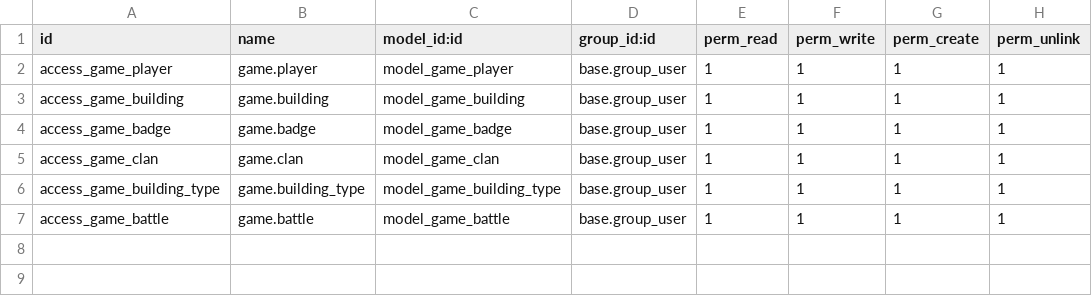
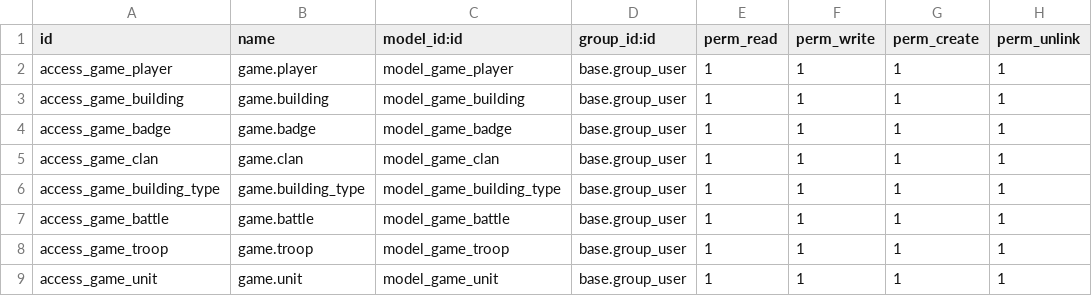
Before and after one commit to denisanat/game_odoo, a CSV file: security/ir.model.access.csv, drawn as a sheet; the diff names each change by its address in the sheet, - before the commit and + after, or states it on an @@ line.

Commit message:
troops

```diff
--- a/security/ir.model.access.csv
+++ b/security/ir.model.access.csv
+row 8: access_game_troop | game.troop | model_game_troop | base.group_user | 1 | 1 | 1 | 1
+row 9: access_game_unit | game.unit | model_game_unit | base.group_user | 1 | 1 | 1 | 1
```
Also changed, not shown: 4 other files.
